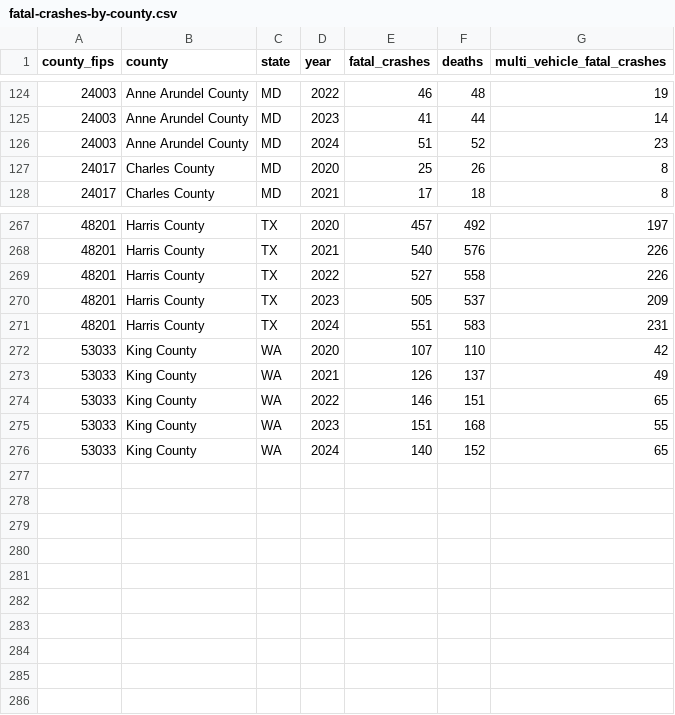
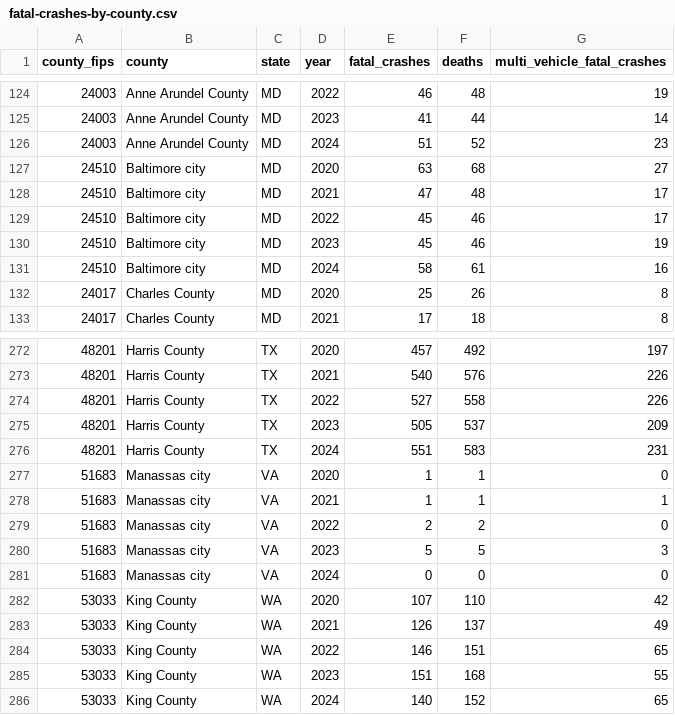
Before and after one commit to MileMarkMedia/Local-legal-data, a CSV file: data/fatal-crashes-by-county.csv, drawn as a sheet; only a part is shown, gaps mark what is left out.

```diff
--- a/data/fatal-crashes-by-county.csv
+++ b/data/fatal-crashes-by-county.csv
@@ -126,2 +126,7 @@ county_fips,county,state,year,fatal_crashes,deaths,multi_vehicle_fatal_crashes
 24003,Anne Arundel County,MD,2024,51,52,23
+24510,Baltimore city,MD,2020,63,68,27
+24510,Baltimore city,MD,2021,47,48,17
+24510,Baltimore city,MD,2022,45,46,17
+24510,Baltimore city,MD,2023,45,46,19
+24510,Baltimore city,MD,2024,58,61,16
 24017,Charles County,MD,2020,25,26,8
@@ -271,2 +276,7 @@ county_fips,county,state,year,fatal_crashes,deaths,multi_vehicle_fatal_crashes
 48201,Harris County,TX,2024,551,583,231
+51683,Manassas city,VA,2020,1,1,0
+51683,Manassas city,VA,2021,1,1,1
+51683,Manassas city,VA,2022,2,2,0
+51683,Manassas city,VA,2023,5,5,3
+51683,Manassas city,VA,2024,0,0,0
 53033,King County,WA,2020,107,110,42
```
Also changed, not shown: 9 other files.
